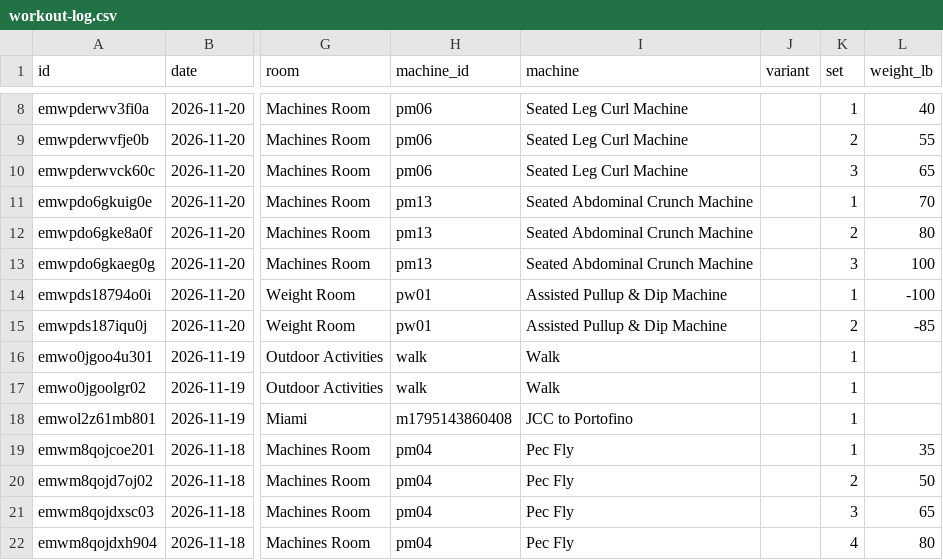
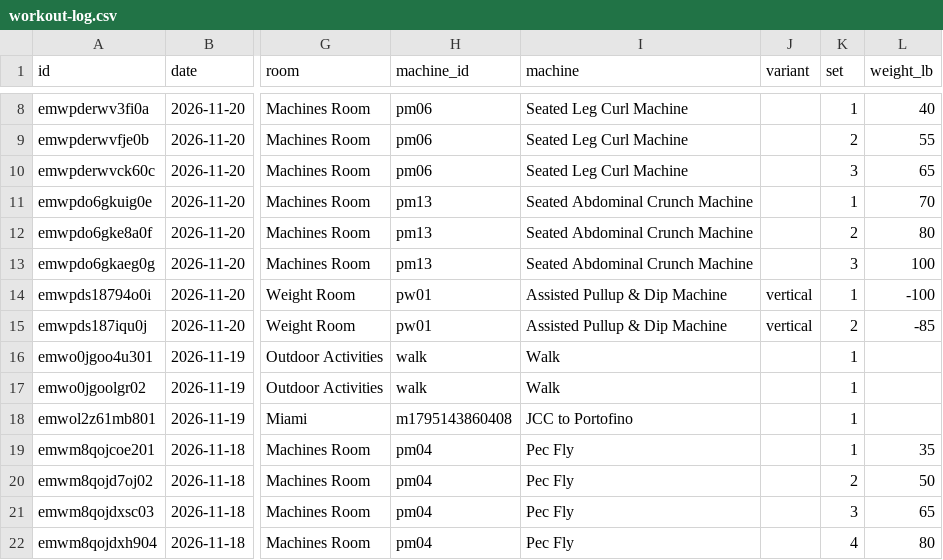
Before and after one commit to jaschro/traintracks, a CSV file: workout-log.csv, drawn as a sheet; only a part is shown, gaps mark what is left out; the diff names each change by its address in the sheet, - before the commit and + after, or states it on an @@ line.

```diff
--- a/workout-log.csv
+++ b/workout-log.csv
-J14:J15 (variant): (empty)
+J14:J15 (variant): vertical
```
